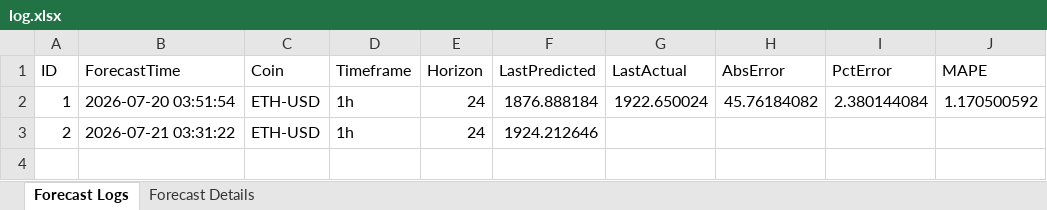
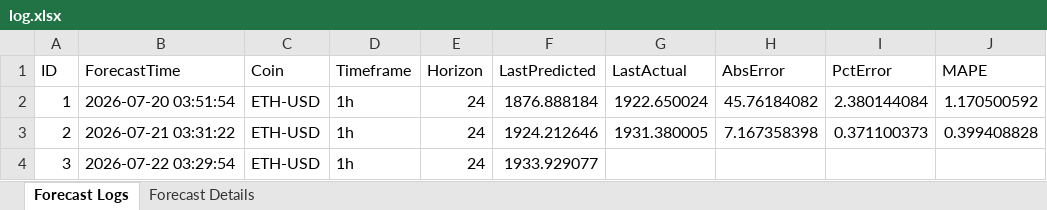
Before and after one commit to NoobKQ/crypto-forecaster-timesFM, an Excel workbook: timesfm-2.5-200m-pytorch/ETH-USD_1h_60d_h24/log.xlsx, sheet Forecast Logs, drawn as a sheet; values as stored, in another font and other column widths than the file's, no borders; the diff names each change by its address in the sheet, - before the commit and + after, or states it on an @@ line.

```diff
--- a/timesfm-2.5-200m-pytorch/ETH-USD_1h_60d_h24/log.xlsx (sheet Forecast Logs)
+++ b/timesfm-2.5-200m-pytorch/ETH-USD_1h_60d_h24/log.xlsx (sheet Forecast Logs)
-G3 (LastActual): (empty)
+G3 (LastActual): 1931.380005
-H3 (AbsError): (empty)
+H3 (AbsError): 7.167358398
-I3 (PctError): (empty)
+I3 (PctError): 0.371100373
-J3 (MAPE): (empty)
+J3 (MAPE): 0.399408828
+row 4: 3 | 2026-07-22 03:29:54 | ETH-USD | 1h | 24 | 1933.929077
```
Also changed, not shown: sheet Forecast Details, timesfm-2.5-200m-pytorch/BTC-USD_1h_30d_h24/log.xlsx, timesfm-2.5-200m-pytorch/BTC-USD_1h_60d_h24/log.xlsx, 24 other files.
